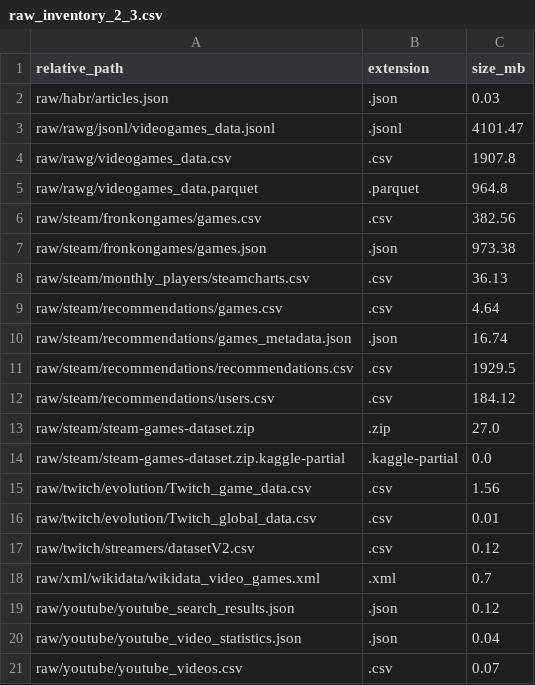
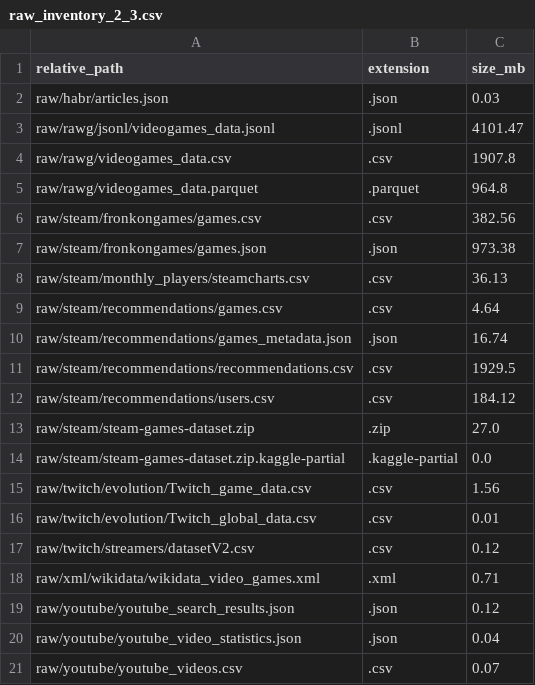
Before and after one commit to Dani-ldyaev/gaming-data-analysis, a CSV file: docs/data_quality/raw_inventory_2_3.csv, drawn as a sheet.

```diff
--- a/docs/data_quality/raw_inventory_2_3.csv
+++ b/docs/data_quality/raw_inventory_2_3.csv
@@ -17,3 +17,3 @@ raw/twitch/evolution/Twitch_global_data.csv,.csv,0.01
 raw/twitch/streamers/datasetV2.csv,.csv,0.12
-raw/xml/wikidata/wikidata_video_games.xml,.xml,0.7
+raw/xml/wikidata/wikidata_video_games.xml,.xml,0.71
 raw/youtube/youtube_search_results.json,.json,0.12
```
Also changed, not shown: docs/data_quality/column_quality_2_3.csv, docs/data_quality/cross_source_coverage_2_4.csv, 15 other files.
